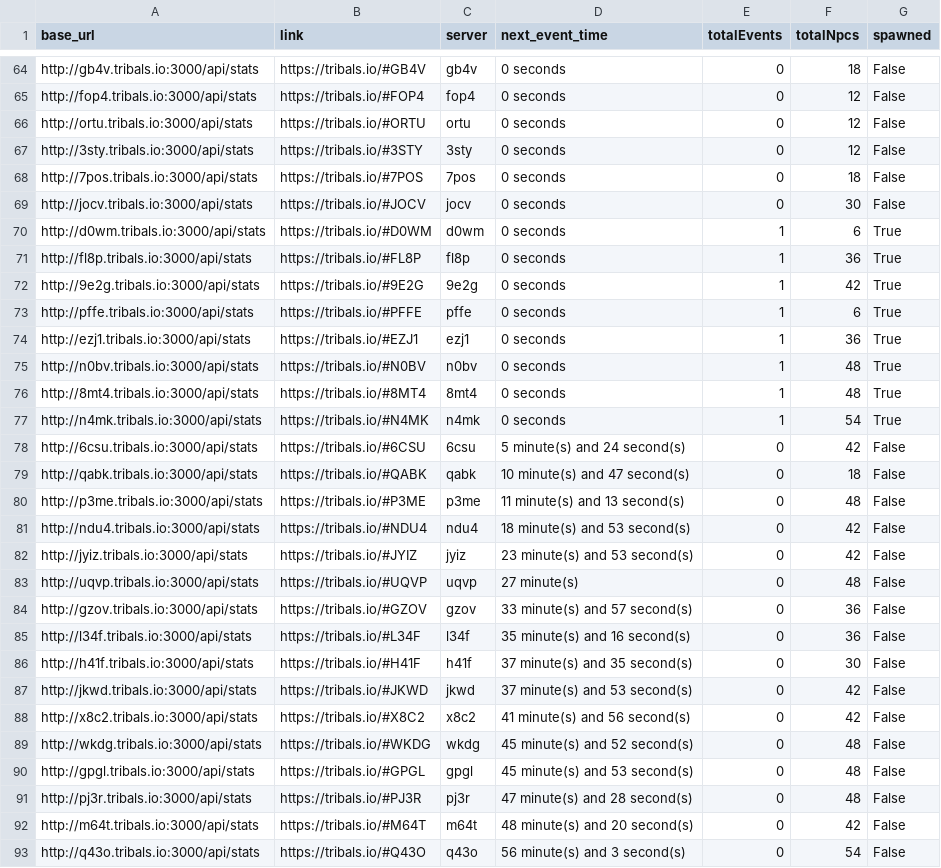
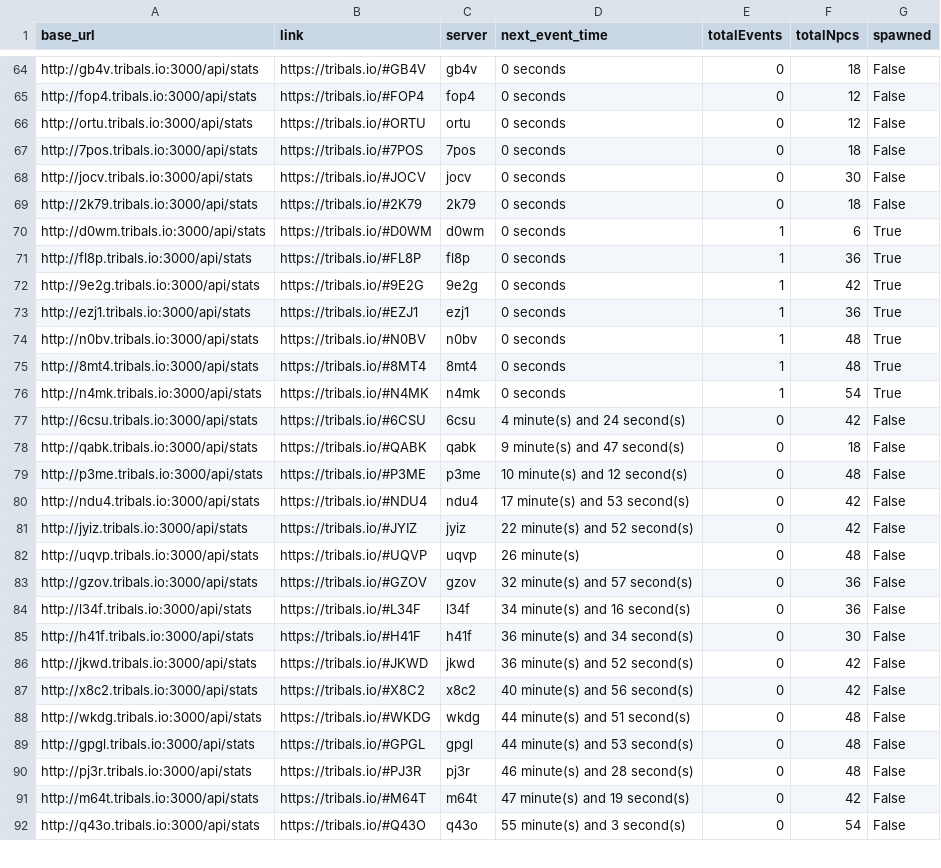
Before and after one commit to HCWcoder/adad, a CSV file: allEventServers.csv, drawn as a sheet; only a part is shown, gaps mark what is left out; the diff covers the shown part only.

```diff
--- a/allEventServers.csv
+++ b/allEventServers.csv
@@ -66,5 +66,5 @@ http://fop4.tribals.io:3000/api/stats,https://tribals.io/#FOP4,fop4,0 seconds,0,
 http://ortu.tribals.io:3000/api/stats,https://tribals.io/#ORTU,ortu,0 seconds,0,12,False
-http://3sty.tribals.io:3000/api/stats,https://tribals.io/#3STY,3sty,0 seconds,0,12,False
 http://7pos.tribals.io:3000/api/stats,https://tribals.io/#7POS,7pos,0 seconds,0,18,False
 http://jocv.tribals.io:3000/api/stats,https://tribals.io/#JOCV,jocv,0 seconds,0,30,False
+http://2k79.tribals.io:3000/api/stats,https://tribals.io/#2K79,2k79,0 seconds,0,18,False
 http://d0wm.tribals.io:3000/api/stats,https://tribals.io/#D0WM,d0wm,0 seconds,1,6,True
@@ -72,3 +72,2 @@ http://fl8p.tribals.io:3000/api/stats,https://tribals.io/#FL8P,fl8p,0 seconds,1,
 http://9e2g.tribals.io:3000/api/stats,https://tribals.io/#9E2G,9e2g,0 seconds,1,42,True
-http://pffe.tribals.io:3000/api/stats,https://tribals.io/#PFFE,pffe,0 seconds,1,6,True
 http://ezj1.tribals.io:3000/api/stats,https://tribals.io/#EZJ1,ezj1,0 seconds,1,36,True
@@ -77,17 +76,17 @@ http://8mt4.tribals.io:3000/api/stats,https://tribals.io/#8MT4,8mt4,0 seconds,1,
 http://n4mk.tribals.io:3000/api/stats,https://tribals.io/#N4MK,n4mk,0 seconds,1,54,True
-http://6csu.tribals.io:3000/api/stats,https://tribals.io/#6CSU,6csu,5 minute(s) and 24 second(s),0,42,False
-http://qabk.tribals.io:3000/api/stats,https://tribals.io/#QABK,qabk,10 minute(s) and 47 second(s),0,18,False
-http://p3me.tribals.io:3000/api/stats,https://tribals.io/#P3ME,p3me,11 minute(s) and 13 second(s),0,48,False
-http://ndu4.tribals.io:3000/api/stats,https://tribals.io/#NDU4,ndu4,18 minute(s) and 53 second(s),0,42,False
-http://jyiz.tribals.io:3000/api/stats,https://tribals.io/#JYIZ,jyiz,23 minute(s) and 53 second(s),0,42,False
-http://uqvp.tribals.io:3000/api/stats,https://tribals.io/#UQVP,uqvp,27 minute(s),0,48,False
-http://gzov.tribals.io:3000/api/stats,https://tribals.io/#GZOV,gzov,33 minute(s) and 57 second(s),0,36,False
-http://l34f.tribals.io:3000/api/stats,https://tribals.io/#L34F,l34f,35 minute(s) and 16 second(s),0,36,False
-http://h41f.tribals.io:3000/api/stats,https://tribals.io/#H41F,h41f,37 minute(s) and 35 second(s),0,30,False
-http://jkwd.tribals.io:3000/api/stats,https://tribals.io/#JKWD,jkwd,37 minute(s) and 53 second(s),0,42,False
-http://x8c2.tribals.io:3000/api/stats,https://tribals.io/#X8C2,x8c2,41 minute(s) and 56 second(s),0,42,False
-http://wkdg.tribals.io:3000/api/stats,https://tribals.io/#WKDG,wkdg,45 minute(s) and 52 second(s),0,48,False
-http://gpgl.tribals.io:3000/api/stats,https://tribals.io/#GPGL,gpgl,45 minute(s) and 53 second(s),0,48,False
-http://pj3r.tribals.io:3000/api/stats,https://tribals.io/#PJ3R,pj3r,47 minute(s) and 28 second(s),0,48,False
-http://m64t.tribals.io:3000/api/stats,https://tribals.io/#M64T,m64t,48 minute(s) and 20 second(s),0,42,False
-http://q43o.tribals.io:3000/api/stats,https://tribals.io/#Q43O,q43o,56 minute(s) and 3 second(s),0,54,False
+http://6csu.tribals.io:3000/api/stats,https://tribals.io/#6CSU,6csu,4 minute(s) and 24 second(s),0,42,False
+http://qabk.tribals.io:3000/api/stats,https://tribals.io/#QABK,qabk,9 minute(s) and 47 second(s),0,18,False
+http://p3me.tribals.io:3000/api/stats,https://tribals.io/#P3ME,p3me,10 minute(s) and 12 second(s),0,48,False
+http://ndu4.tribals.io:3000/api/stats,https://tribals.io/#NDU4,ndu4,17 minute(s) and 53 second(s),0,42,False
+http://jyiz.tribals.io:3000/api/stats,https://tribals.io/#JYIZ,jyiz,22 minute(s) and 52 second(s),0,42,False
+http://uqvp.tribals.io:3000/api/stats,https://tribals.io/#UQVP,uqvp,26 minute(s),0,48,False
+http://gzov.tribals.io:3000/api/stats,https://tribals.io/#GZOV,gzov,32 minute(s) and 57 second(s),0,36,False
+http://l34f.tribals.io:3000/api/stats,https://tribals.io/#L34F,l34f,34 minute(s) and 16 second(s),0,36,False
+http://h41f.tribals.io:3000/api/stats,https://tribals.io/#H41F,h41f,36 minute(s) and 34 second(s),0,30,False
+http://jkwd.tribals.io:3000/api/stats,https://tribals.io/#JKWD,jkwd,36 minute(s) and 52 second(s),0,42,False
+http://x8c2.tribals.io:3000/api/stats,https://tribals.io/#X8C2,x8c2,40 minute(s) and 56 second(s),0,42,False
+http://wkdg.tribals.io:3000/api/stats,https://tribals.io/#WKDG,wkdg,44 minute(s) and 51 second(s),0,48,False
+http://gpgl.tribals.io:3000/api/stats,https://tribals.io/#GPGL,gpgl,44 minute(s) and 53 second(s),0,48,False
+http://pj3r.tribals.io:3000/api/stats,https://tribals.io/#PJ3R,pj3r,46 minute(s) and 28 second(s),0,48,False
+http://m64t.tribals.io:3000/api/stats,https://tribals.io/#M64T,m64t,47 minute(s) and 19 second(s),0,42,False
+http://q43o.tribals.io:3000/api/stats,https://tribals.io/#Q43O,q43o,55 minute(s) and 3 second(s),0,54,False
```
Also changed, not shown: 1 added row, 18 moved rows and 6 edited cells elsewhere in this file.
